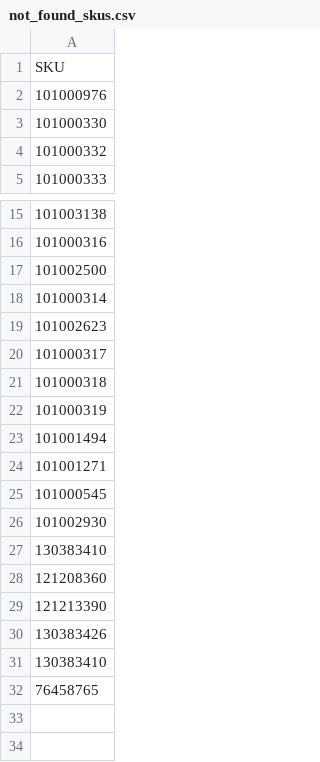
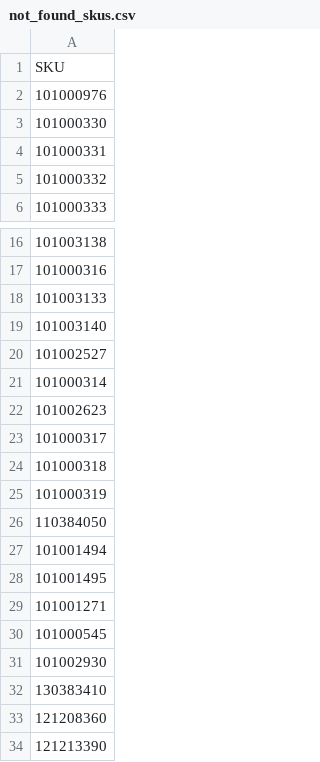
Before and after one commit to vladi1199/ribarcheto, a CSV file: not_found_skus.csv, drawn as a sheet; only a part is shown, gaps mark what is left out; the shorter side is filled out with more unchanged rows.

```diff
--- a/not_found_skus.csv
+++ b/not_found_skus.csv
@@ -3,2 +3,3 @@ SKU
 101000330
+101000331
 101000332
@@ -16,3 +17,5 @@ SKU
 101000316
-101002500
+101003133
+101003140
+101002527
 101000314
@@ -22,3 +25,5 @@ SKU
 101000319
+110384050
 101001494
+101001495
 101001271
```
Also changed, not shown: results.csv, 1 other file.
